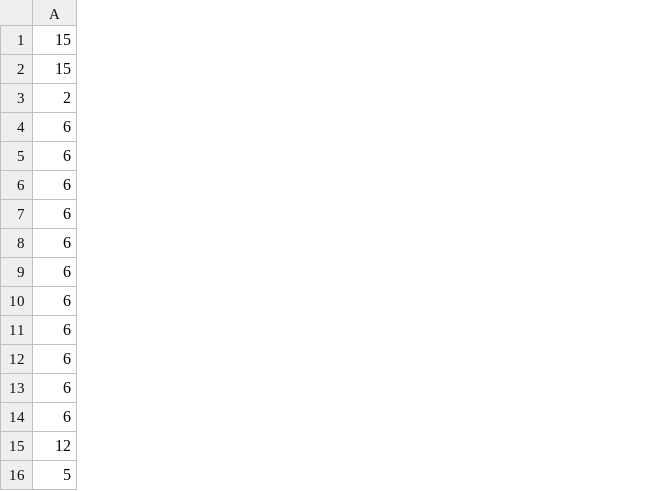
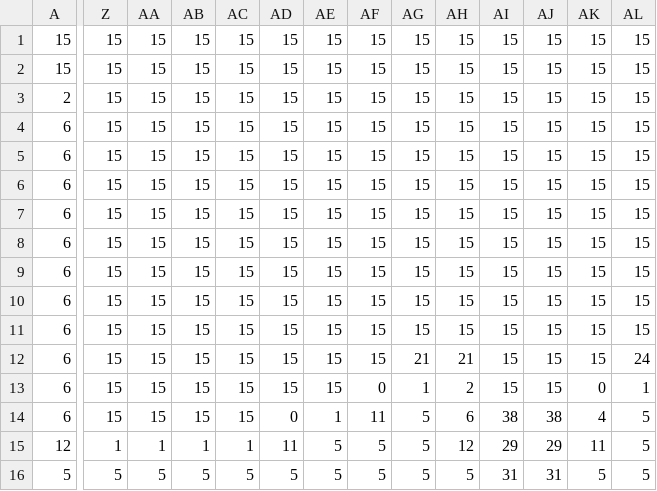
Before and after one commit to Sele-shu/Escenario_intento2.0, a CSV file: creaci_n/data/Libro1.csv, drawn as a sheet; only a part is shown, gaps mark what is left out; the diff covers the shown part only; the diff names each change by its address in the sheet, - before the commit and + after, or states it on an @@ line.

Commit message:
Update Libro1.csv

```diff
--- a/creaci_n/data/Libro1.csv
+++ b/creaci_n/data/Libro1.csv
+column Z, rows 1-16: 15 | 15 | 15 | 15 | 15 | 15 | 15 | 15 | 15 | 15 | 15 | 15 | 15 | 15 | 1 | 5
+column AA, rows 1-16: 15 | 15 | 15 | 15 | 15 | 15 | 15 | 15 | 15 | 15 | 15 | 15 | 15 | 15 | 1 | 5
+column AB, rows 1-16: 15 | 15 | 15 | 15 | 15 | 15 | 15 | 15 | 15 | 15 | 15 | 15 | 15 | 15 | 1 | 5
+column AC, rows 1-16: 15 | 15 | 15 | 15 | 15 | 15 | 15 | 15 | 15 | 15 | 15 | 15 | 15 | 15 | 1 | 5
+column AD, rows 1-16: 15 | 15 | 15 | 15 | 15 | 15 | 15 | 15 | 15 | 15 | 15 | 15 | 15 | 0 | 11 | 5
+column AE, rows 1-16: 15 | 15 | 15 | 15 | 15 | 15 | 15 | 15 | 15 | 15 | 15 | 15 | 15 | 1 | 5 | 5
+column AF, rows 1-16: 15 | 15 | 15 | 15 | 15 | 15 | 15 | 15 | 15 | 15 | 15 | 15 | 0 | 11 | 5 | 5
+column AG, rows 1-16: 15 | 15 | 15 | 15 | 15 | 15 | 15 | 15 | 15 | 15 | 15 | 21 | 1 | 5 | 5 | 5
+column AH, rows 1-16: 15 | 15 | 15 | 15 | 15 | 15 | 15 | 15 | 15 | 15 | 15 | 21 | 2 | 6 | 12 | 5
+column AI, rows 1-16: 15 | 15 | 15 | 15 | 15 | 15 | 15 | 15 | 15 | 15 | 15 | 15 | 15 | 38 | 29 | 31
+column AJ, rows 1-16: 15 | 15 | 15 | 15 | 15 | 15 | 15 | 15 | 15 | 15 | 15 | 15 | 15 | 38 | 29 | 31
+column AK, rows 1-16: 15 | 15 | 15 | 15 | 15 | 15 | 15 | 15 | 15 | 15 | 15 | 15 | 0 | 4 | 11 | 5
+column AL, rows 1-16: 15 | 15 | 15 | 15 | 15 | 15 | 15 | 15 | 15 | 15 | 15 | 24 | 1 | 5 | 5 | 5
```
Also changed, not shown: 3 added columns elsewhere in this file.
